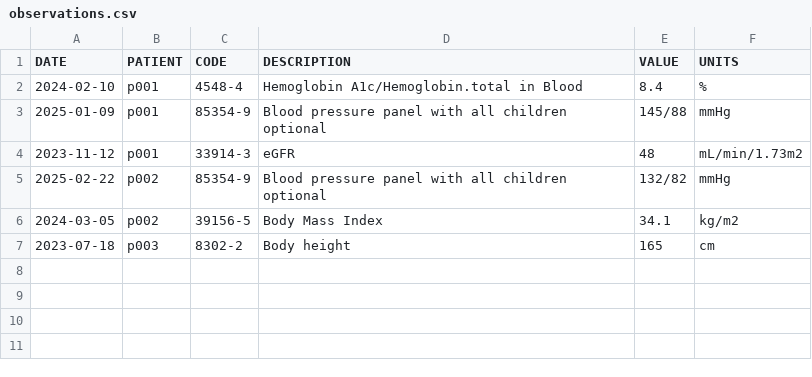
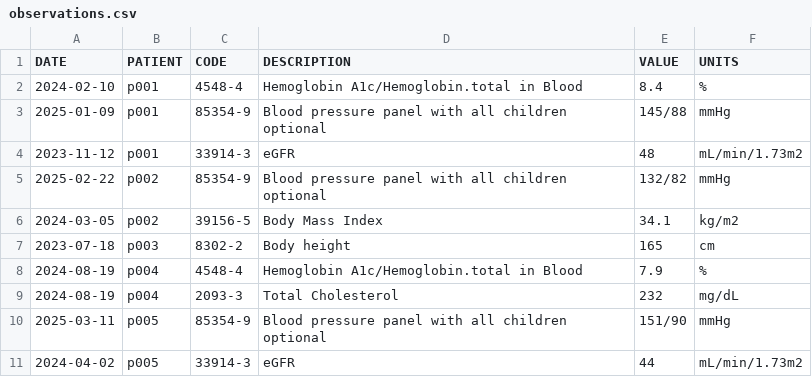
Before and after one commit to Madhav-29/Project, a CSV file: data/sample/observations.csv, drawn as a sheet.

```diff
--- a/data/sample/observations.csv
+++ b/data/sample/observations.csv
@@ -7 +7,5 @@ DATE,PATIENT,CODE,DESCRIPTION,VALUE,UNITS
 2023-07-18,p003,8302-2,Body height,165,cm
+2024-08-19,p004,4548-4,Hemoglobin A1c/Hemoglobin.total in Blood,7.9,%
+2024-08-19,p004,2093-3,Total Cholesterol,232,mg/dL
+2025-03-11,p005,85354-9,Blood pressure panel with all children optional,151/90,mmHg
+2024-04-02,p005,33914-3,eGFR,44,mL/min/1.73m2
```
Also changed, not shown: data/sample/conditions.csv, data/sample/encounters.csv, 6 other files.
